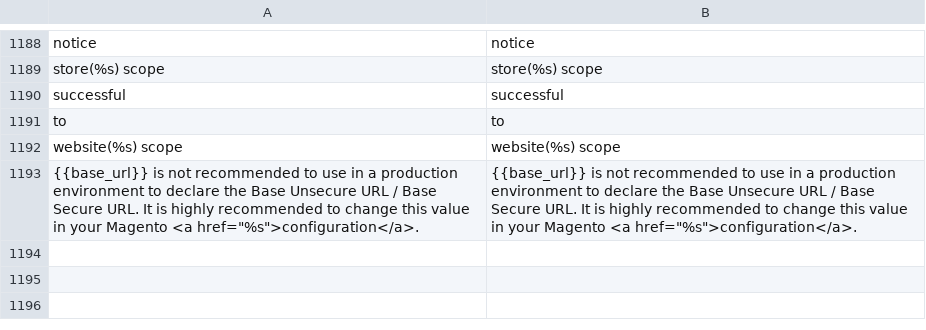
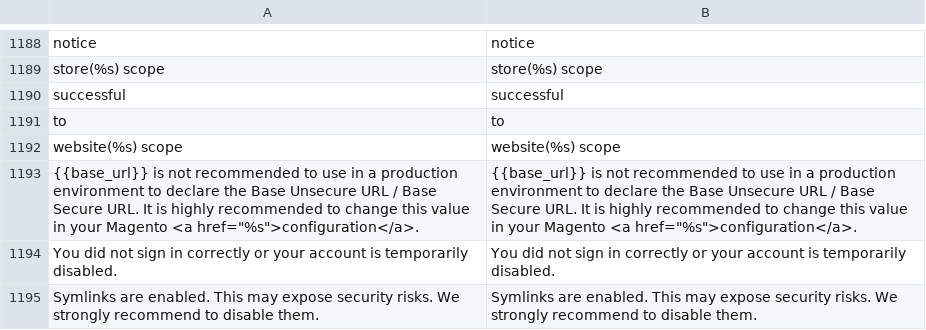
Before and after one commit to denguyen-tvit/mage1800, a CSV file: app/locale/en_US/Mage_Adminhtml.csv, drawn as a sheet; only a part is shown, gaps mark what is left out; the diff names each change by its address in the sheet, - before the commit and + after, or states it on an @@ line.

```diff
--- a/app/locale/en_US/Mage_Adminhtml.csv
+++ b/app/locale/en_US/Mage_Adminhtml.csv
+row 1194: You did not sign in correctly or your account is temporarily disabled. | You did not sign in correctly or your account is temporarily disabled.
+row 1195: Symlinks are enabled. This may expose security risks. We strongly recommend to disable them. | Symlinks are enabled. This may expose security risks. We strongly recommend to disable them.
```
Also changed, not shown: app/locale/en_US/Mage_Core.csv, app/locale/en_US/Mage_Dataflow.csv, 47 other files.
